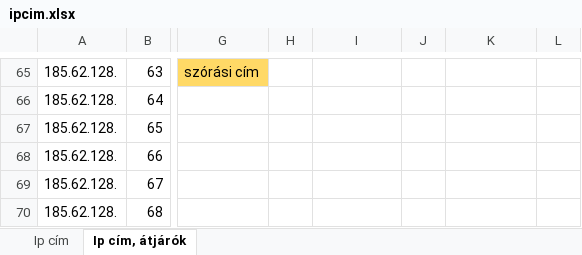
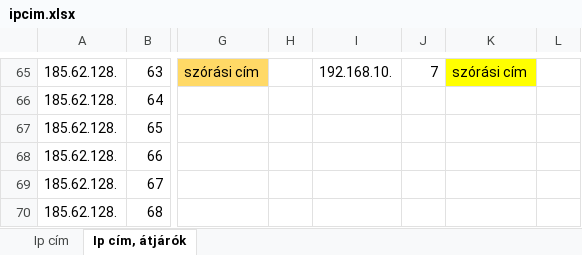
Before and after one commit to I-Izumi/School-project-network, an Excel workbook: ipcim.xlsx, sheet Ip cím, átjárók, drawn as a sheet; only a part is shown, gaps mark what is left out; values as stored, in another font and other column widths than the file's, no borders; charts and pictures not drawn; the diff covers the shown part only; the diff names each change by its address in the sheet, - before the commit and + after, or states it on an @@ line.

```diff
--- a/ipcim.xlsx (sheet Ip cím, átjárók)
+++ b/ipcim.xlsx (sheet Ip cím, átjárók)
-I65: (empty)
+I65: 192.168.10.
-J65: (empty)
+J65: 7
-K65 fill: none
+K65 fill: #FFFF00
-K65: (empty)
+K65: szórási cím
```
Also changed, not shown: 26 edited cells, cell formats and merged cells elsewhere in this sheet, charts or pictures, 1 other file.
